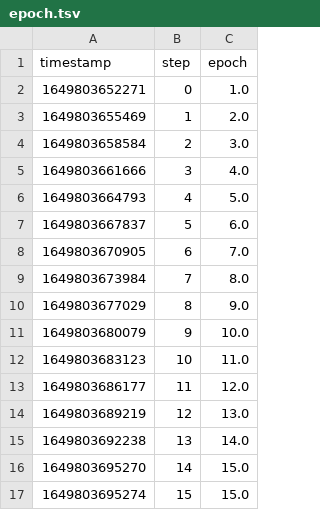
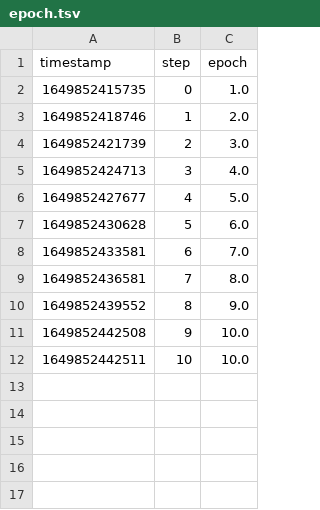
Before and after one commit to iterative/workshop-uncool-mlops, a TSV file: outs/train_metrics/scalars/epoch.tsv, drawn as a sheet.

```diff
--- a/outs/train_metrics/scalars/epoch.tsv
+++ b/outs/train_metrics/scalars/epoch.tsv
@@ -1,17 +1,12 @@
 timestamp	step	epoch
-1649803652271	0	1.0
-1649803655469	1	2.0
-1649803658584	2	3.0
-1649803661666	3	4.0
-1649803664793	4	5.0
-1649803667837	5	6.0
-1649803670905	6	7.0
-1649803673984	7	8.0
-1649803677029	8	9.0
-1649803680079	9	10.0
-1649803683123	10	11.0
-1649803686177	11	12.0
-1649803689219	12	13.0
-1649803692238	13	14.0
-1649803695270	14	15.0
-1649803695274	15	15.0
+1649852415735	0	1.0
+1649852418746	1	2.0
+1649852421739	2	3.0
+1649852424713	3	4.0
+1649852427677	4	5.0
+1649852430628	5	6.0
+1649852433581	6	7.0
+1649852436581	7	8.0
+1649852439552	8	9.0
+1649852442508	9	10.0
+1649852442511	10	10.0
```
Also changed, not shown: outs/train_metrics/scalars/eval_accuracy.tsv, outs/train_metrics/scalars/eval_loss.tsv, 11 other files.
